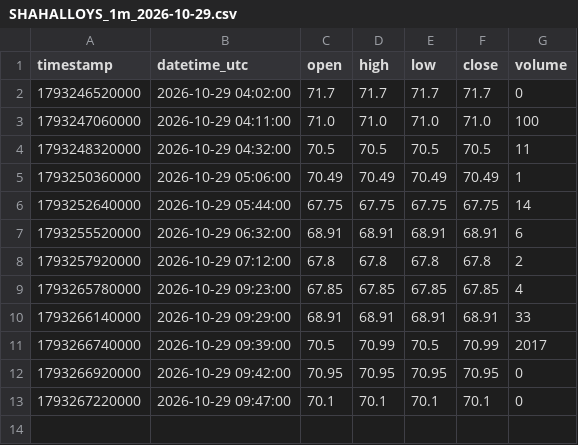
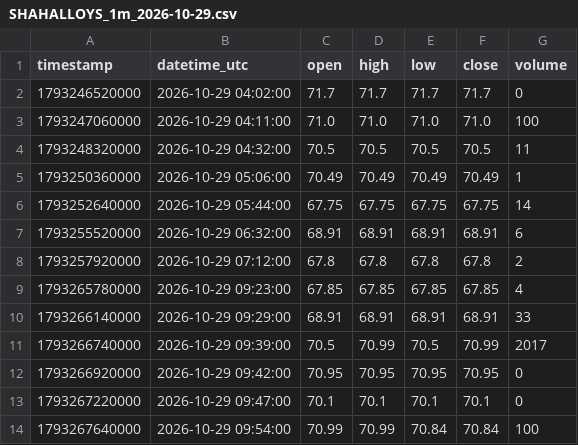
Before and after one commit to parshant65-lang/India-Stocks-2131-2160-Historical-Data, a CSV file: SHAHALLOYS/1m/2026/10/SHAHALLOYS_1m_2026-10-29.csv, drawn as a sheet; the diff names each change by its address in the sheet, - before the commit and + after, or states it on an @@ line.

```diff
--- a/SHAHALLOYS/1m/2026/10/SHAHALLOYS_1m_2026-10-29.csv
+++ b/SHAHALLOYS/1m/2026/10/SHAHALLOYS_1m_2026-10-29.csv
+row 14: 1793267640000 | 2026-10-29 09:54:00 | 70.99 | 70.99 | 70.84 | 70.84 | 100
```
Also changed, not shown: SEKURITIND/1m/2026/10/SEKURITIND_1m_2026-10-29.csv, SEMAC/1m/2026/10/SEMAC_1m_2026-10-29.csv.
